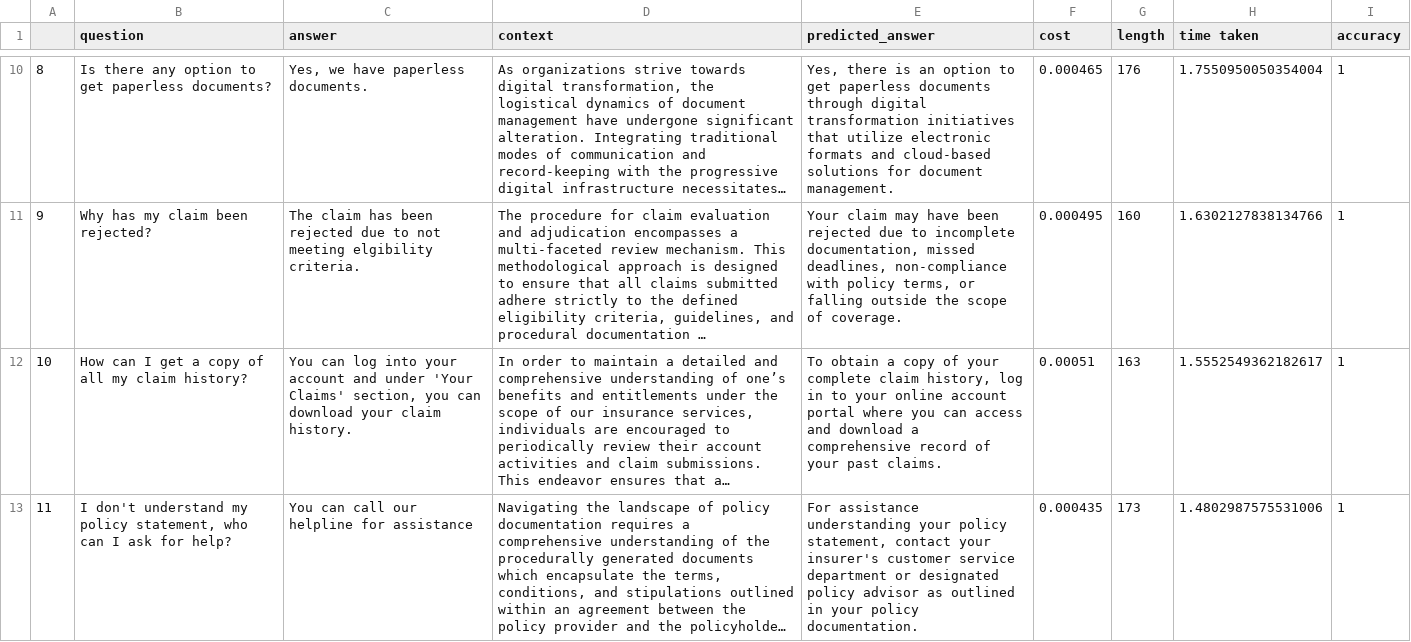
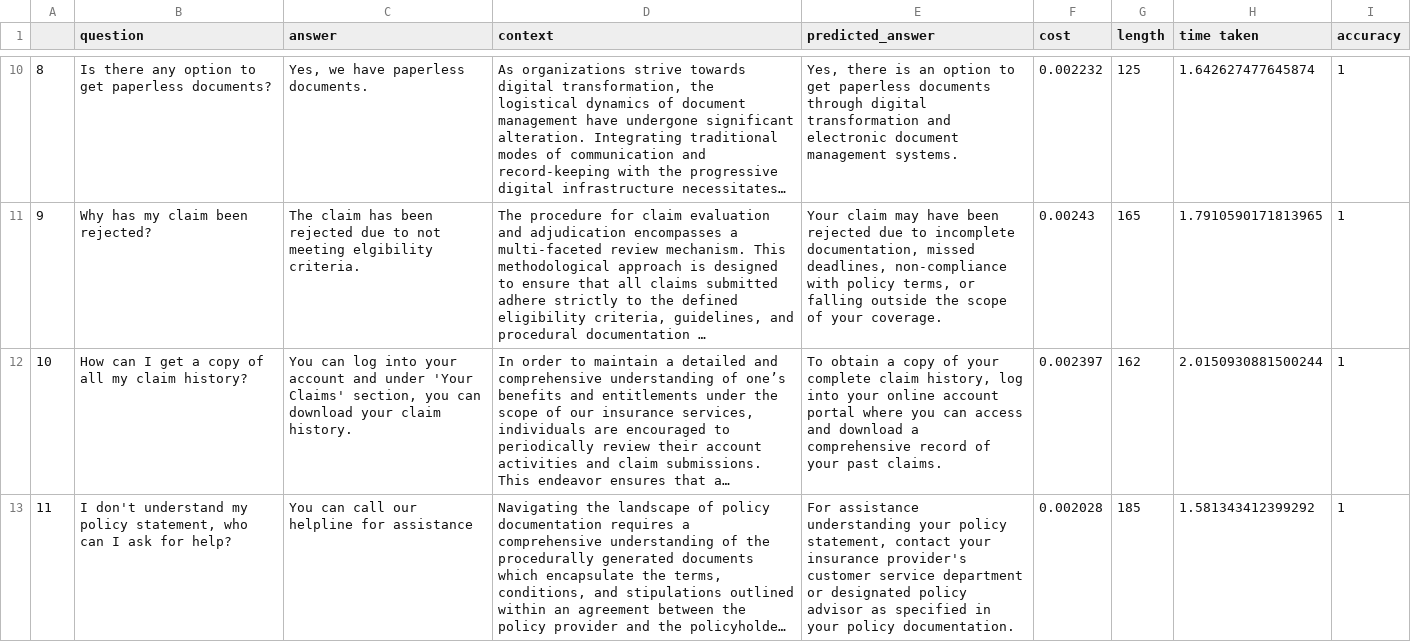
Before and after one commit to enterprisebot-community/BASIC-genai-benchmark, a CSV file: results/results_claude-3-5-sonnet-20240620.csv, drawn as a sheet; only a part is shown, gaps mark what is left out; long unchanged cells end in …; the diff covers the shown part only; the diff names each change by its address in the sheet, - before the commit and + after, or states it on an @@ line.

```diff
--- a/results/results_claude-3-5-sonnet-20240620.csv
+++ b/results/results_claude-3-5-sonnet-20240620.csv
-E10 (predicted_answer): …digital transformation initiatives that utilize electronic formats and cloud-based solutions for document management.
+E10 (predicted_answer): …digital transformation and electronic document management systems.
-F10 (cost): 0.000465
+F10 (cost): 0.002232
-G10 (length): 176
+G10 (length): 125
-H10 (time taken): 1.7550950050354004
+H10 (time taken): 1.642627477645874
-E11 (predicted_answer): …scope of coverage.
+E11 (predicted_answer): …scope of your coverage.
-F11 (cost): 0.000495
+F11 (cost): 0.00243
-G11 (length): 160
+G11 (length): 165
-H11 (time taken): 1.6302127838134766
+H11 (time taken): 1.7910590171813965
-E12 (predicted_answer): …history, log in to your online…
+E12 (predicted_answer): …history, log into your online…
-F12 (cost): 0.00051
+F12 (cost): 0.002397
-G12 (length): 163
+G12 (length): 162
-H12 (time taken): 1.5552549362182617
+H12 (time taken): 2.0150930881500244
-E13 (predicted_answer): …contact your insurer's customer service department or designated policy advisor as outlined in your…
+E13 (predicted_answer): …contact your insurance provider's customer service department or designated policy advisor as specified in your…
-F13 (cost): 0.000435
+F13 (cost): 0.002028
-G13 (length): 173
+G13 (length): 185
-H13 (time taken): 1.4802987575531006
+H13 (time taken): 1.581343412399292
```
Also changed, not shown: 91 edited cells elsewhere in this file, results/Final_BASIC_Rankings.csv, results/results_claude-3-opus-20240229.csv, 5 other files.
